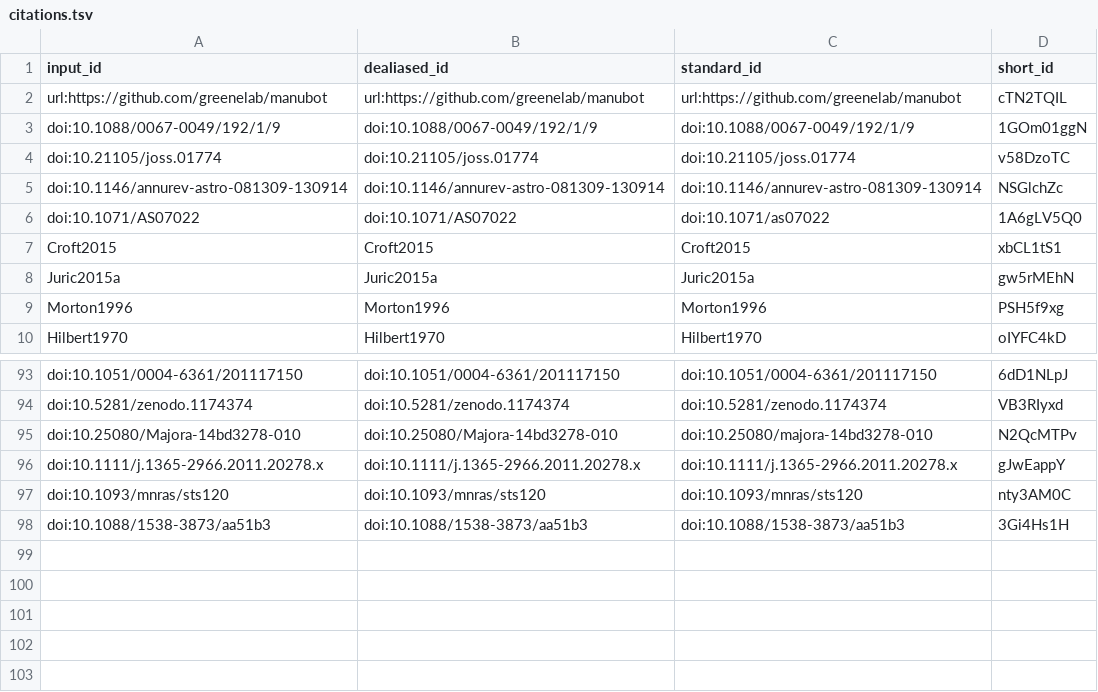
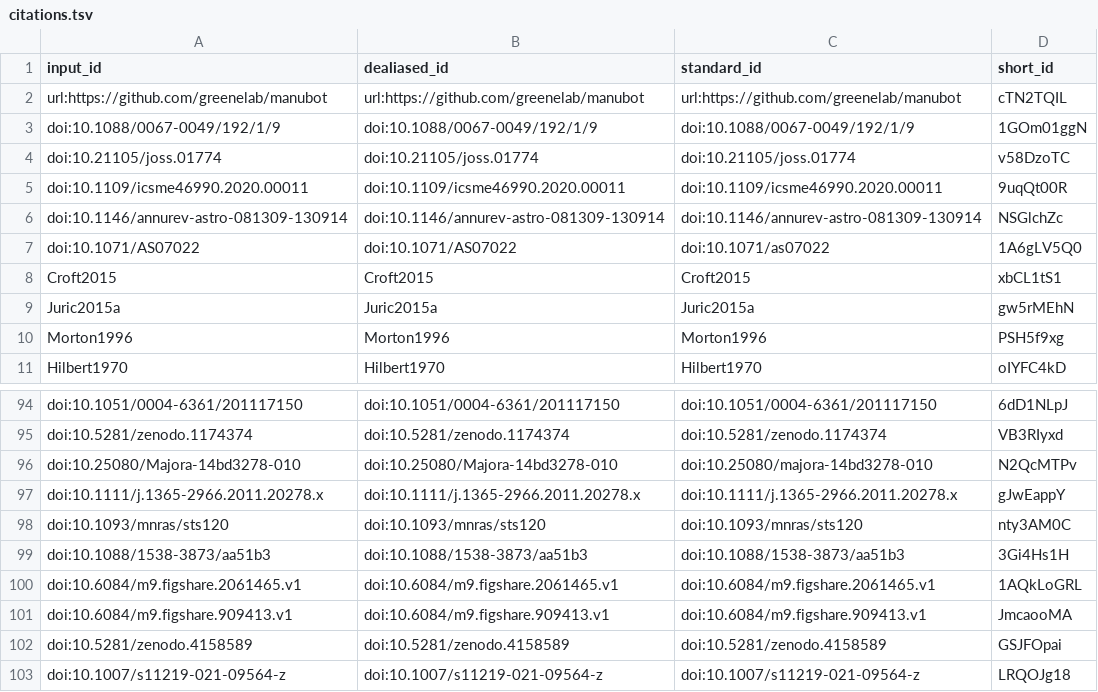
Before and after one commit to yt-project/yt-4.0-paper, a TSV file: citations.tsv, drawn as a sheet; only a part is shown, gaps mark what is left out; the diff names each change by its address in the sheet, - before the commit and + after, or states it on an @@ line.

```diff
--- a/citations.tsv
+++ b/citations.tsv
+row 5: doi:10.1109/icsme46990.2020.00011 | doi:10.1109/icsme46990.2020.00011 | doi:10.1109/icsme46990.2020.00011 | 9uqQt00R
+row 100: doi:10.6084/m9.figshare.2061465.v1 | doi:10.6084/m9.figshare.2061465.v1 | doi:10.6084/m9.figshare.2061465.v1 | 1AQkLoGRL
+row 101: doi:10.6084/m9.figshare.909413.v1 | doi:10.6084/m9.figshare.909413.v1 | doi:10.6084/m9.figshare.909413.v1 | JmcaooMA
+row 102: doi:10.5281/zenodo.4158589 | doi:10.5281/zenodo.4158589 | doi:10.5281/zenodo.4158589 | GSJFOpai
+row 103: doi:10.1007/s11219-021-09564-z | doi:10.1007/s11219-021-09564-z | doi:10.1007/s11219-021-09564-z | LRQOJg18
```
Also changed, not shown: 7 other files.
